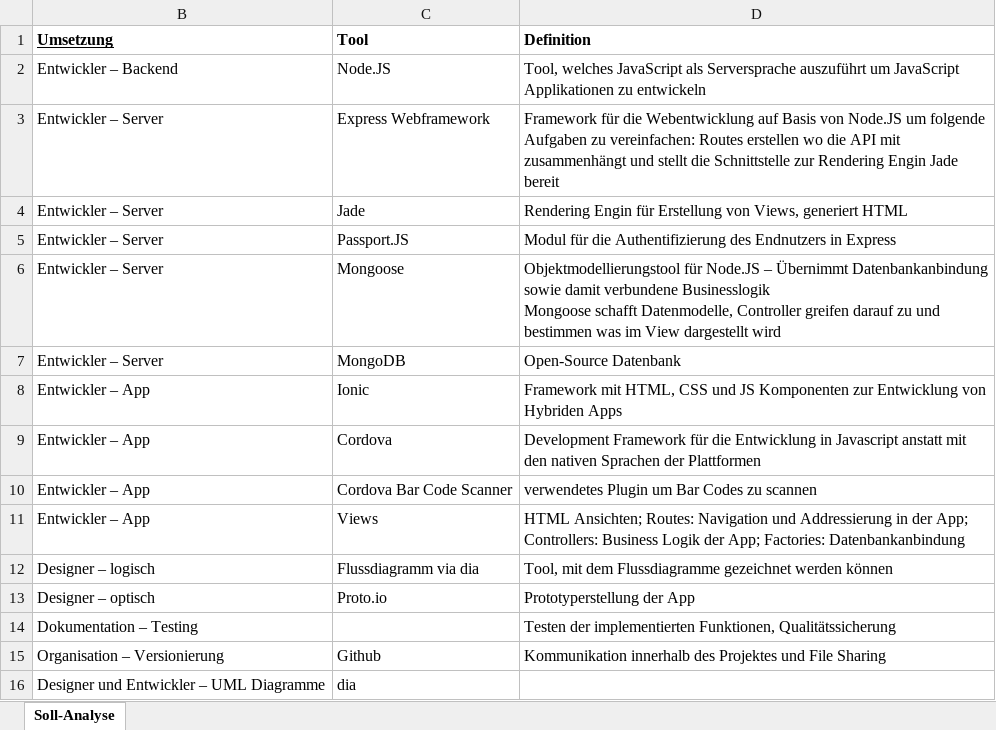
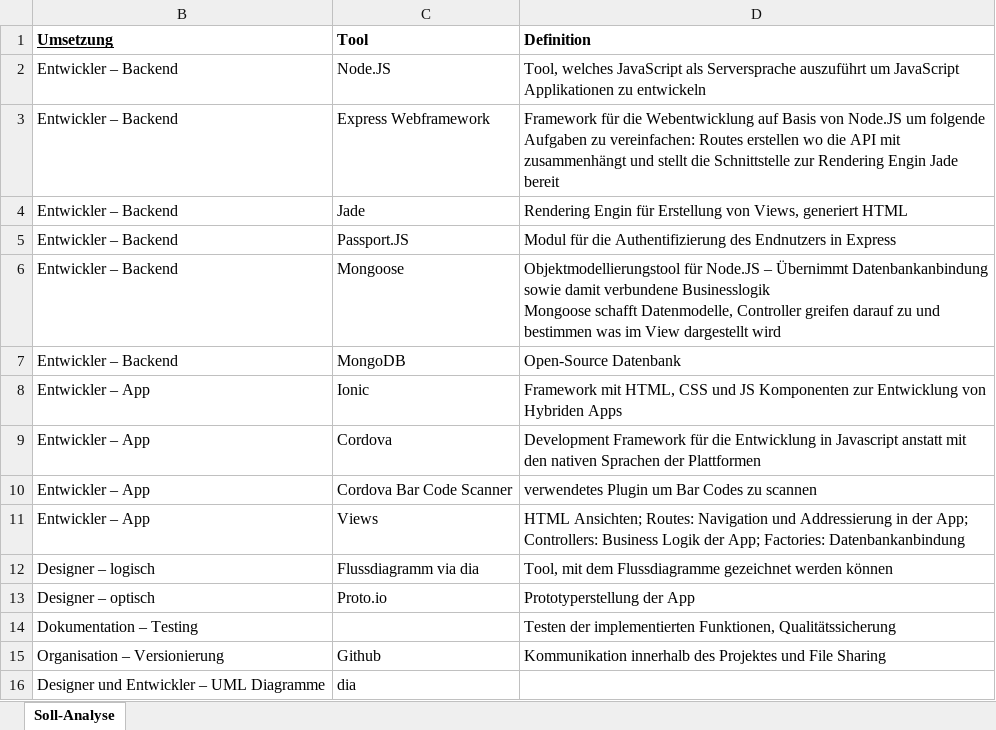
Before and after one commit to NoctivagusObitus/EinkaufsApp-Doku, an Excel workbook: Dokumentation/Excel-Dateien/Anforderungskatalog.xlsx, sheet Soll-Analyse, drawn as a sheet; values as stored, in another font and other column widths than the file's, no borders; the diff names each change by its address in the sheet, - before the commit and + after, or states it on an @@ line.

Commit message:
Anforderungskatalog angepasst

```diff
--- a/Dokumentation/Excel-Dateien/Anforderungskatalog.xlsx (sheet Soll-Analyse)
+++ b/Dokumentation/Excel-Dateien/Anforderungskatalog.xlsx (sheet Soll-Analyse)
-B3:B7 (Umsetzung): Entwickler – Server
+B3:B7 (Umsetzung): Entwickler – Backend
```
Also changed, not shown: 2 other files.
